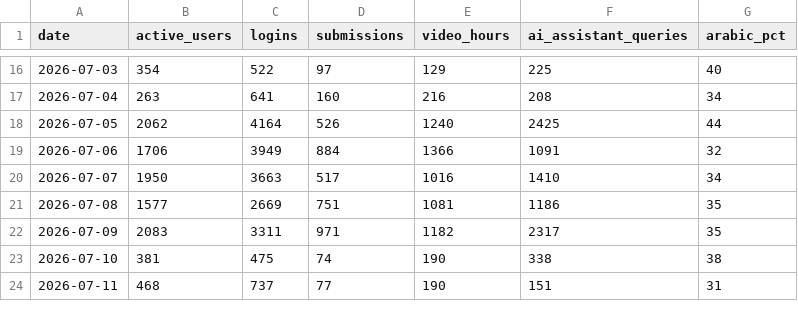
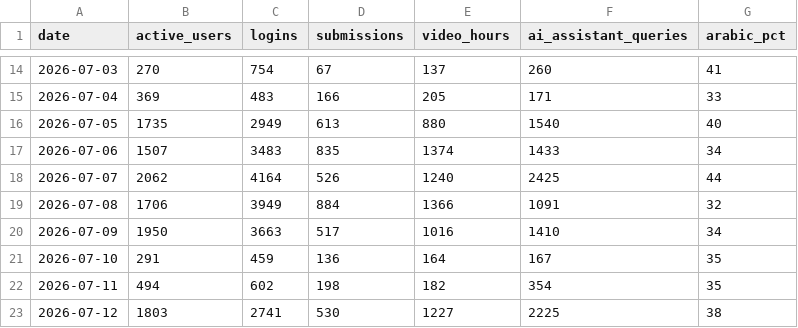
Before and after one commit to productastrikos/zmu-smartcampus, a CSV file: data/lms_daily.csv, drawn as a sheet; only a part is shown, gaps mark what is left out; the diff covers the shown part only.

```diff
--- a/data/lms_daily.csv
+++ b/data/lms_daily.csv
@@ -16,9 +14,10 @@ date,active_users,logins,submissions,video_hours,ai_assistant_queries,arabic_pct
-2026-07-03,354,522,97,129,225,40
-2026-07-04,263,641,160,216,208,34
-2026-07-05,2062,4164,526,1240,2425,44
-2026-07-06,1706,3949,884,1366,1091,32
-2026-07-07,1950,3663,517,1016,1410,34
-2026-07-08,1577,2669,751,1081,1186,35
-2026-07-09,2083,3311,971,1182,2317,35
-2026-07-10,381,475,74,190,338,38
-2026-07-11,468,737,77,190,151,31
+2026-07-03,270,754,67,137,260,41
+2026-07-04,369,483,166,205,171,33
+2026-07-05,1735,2949,613,880,1540,40
+2026-07-06,1507,3483,835,1374,1433,34
+2026-07-07,2062,4164,526,1240,2425,44
+2026-07-08,1706,3949,884,1366,1091,32
+2026-07-09,1950,3663,517,1016,1410,34
+2026-07-10,291,459,136,164,167,35
+2026-07-11,494,602,198,182,354,35
+2026-07-12,1803,2741,530,1227,2225,38
```
Also changed, not shown: 7 added rows, 8 removed rows and 33 edited cells elsewhere in this file, data/alerts.csv, data/bms_assets.csv, 25 other files.
